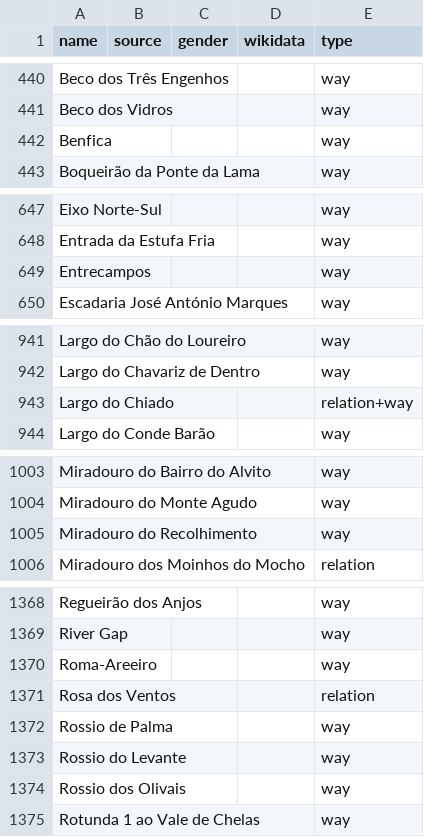
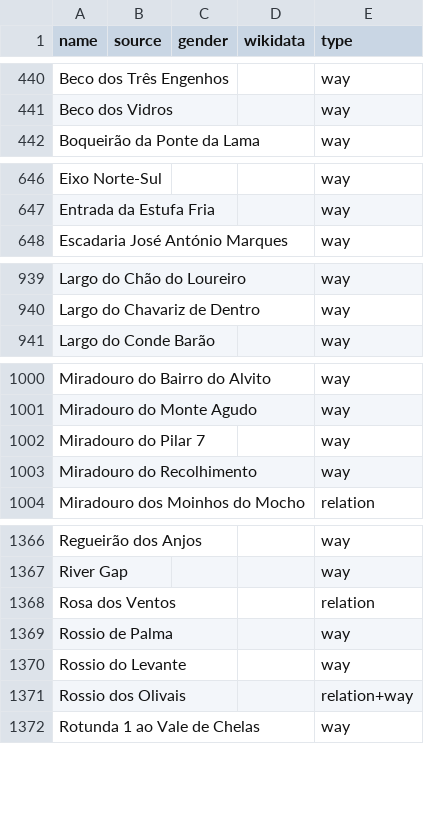
Before and after one commit to EqualStreetNames/equalstreetnames-lisbon, a CSV file: data/other.csv, drawn as a sheet; only a part is shown, gaps mark what is left out; removed rows and columns are numbered as before the commit, all else as after; the diff covers the shown part only; the diff names each change by its address in the sheet, - before the commit and + after, or states it on an @@ line.

```diff
--- a/data/other.csv
+++ b/data/other.csv
-row 442: Benfica |  |  |  | way
-row 649: Entrecampos |  |  |  | way
-row 943: Largo do Chiado |  |  |  | relation+way
+row 1002: Miradouro do Pilar 7 |  |  |  | way
-row 1370: Roma-Areeiro |  |  |  | way
-E1371 (type): way
+E1371 (type): relation+way
```
Also changed, not shown: 2 added rows and 1 removed row elsewhere in this file, data/gender.csv, 3 other files.
